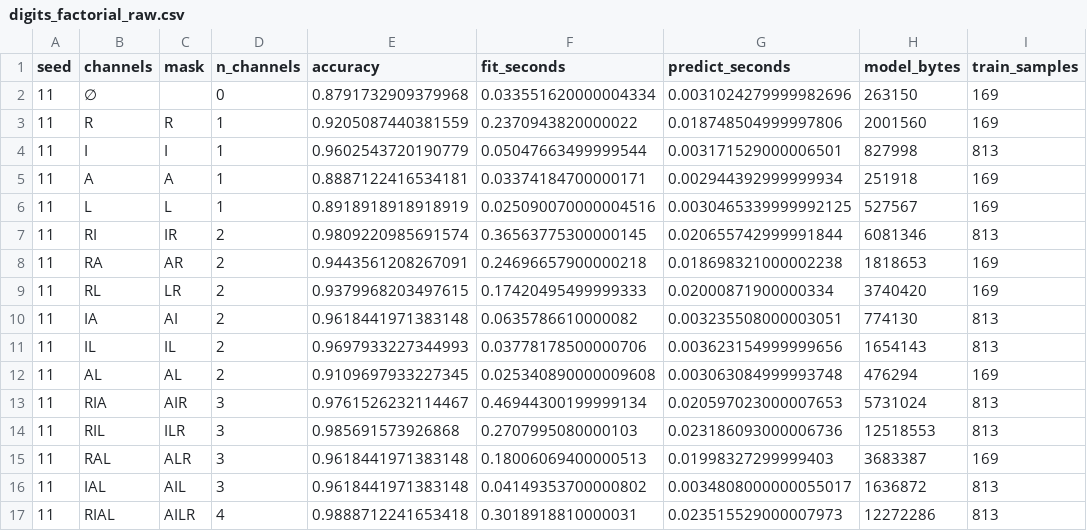
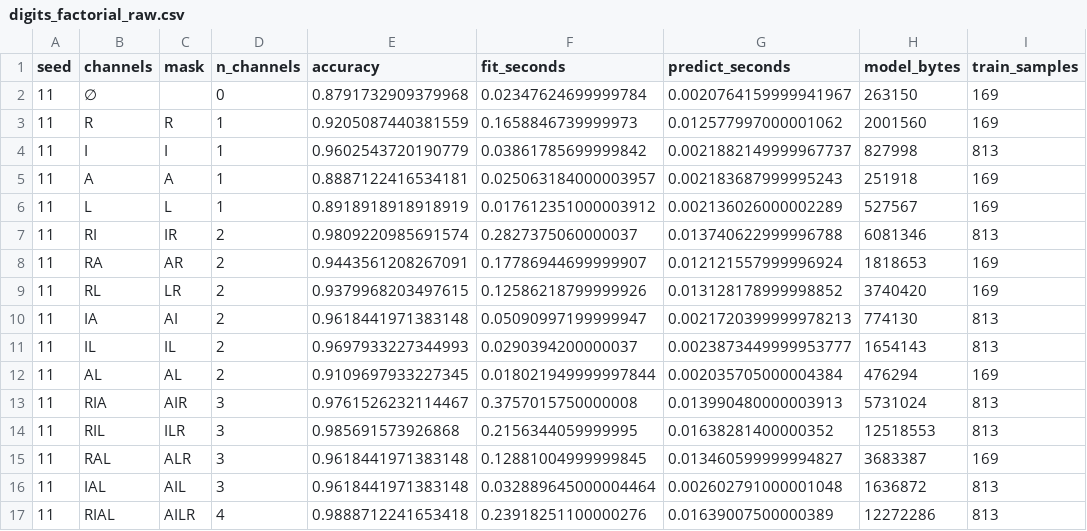
Before and after one commit to Arithmetic-Power-Geometry/GC-II-Capability-Accounting, a CSV file: results/digits_factorial_raw.csv, drawn as a sheet; only a part is shown; the diff covers the shown part only; the diff names each change by its address in the sheet, - before the commit and + after, or states it on an @@ line.

```diff
--- a/results/digits_factorial_raw.csv
+++ b/results/digits_factorial_raw.csv
-F2 (fit_seconds): 0.033551620000004334
+F2 (fit_seconds): 0.02347624699999784
-G2 (predict_seconds): 0.0031024279999982696
+G2 (predict_seconds): 0.0020764159999941967
-F3 (fit_seconds): 0.2370943820000022
+F3 (fit_seconds): 0.1658846739999973
-G3 (predict_seconds): 0.018748504999997806
+G3 (predict_seconds): 0.012577997000001062
-F4 (fit_seconds): 0.05047663499999544
+F4 (fit_seconds): 0.03861785699999842
-G4 (predict_seconds): 0.003171529000006501
+G4 (predict_seconds): 0.0021882149999967737
-F5 (fit_seconds): 0.03374184700000171
+F5 (fit_seconds): 0.025063184000003957
-G5 (predict_seconds): 0.002944392999999934
+G5 (predict_seconds): 0.002183687999995243
-F6 (fit_seconds): 0.025090070000004516
+F6 (fit_seconds): 0.017612351000003912
-G6 (predict_seconds): 0.0030465339999992125
+G6 (predict_seconds): 0.002136026000002289
-F7 (fit_seconds): 0.36563775300000145
+F7 (fit_seconds): 0.2827375060000037
-G7 (predict_seconds): 0.020655742999991844
+G7 (predict_seconds): 0.013740622999996788
-F8 (fit_seconds): 0.24696657900000218
+F8 (fit_seconds): 0.17786944699999907
-G8 (predict_seconds): 0.018698321000002238
+G8 (predict_seconds): 0.012121557999996924
-F9 (fit_seconds): 0.17420495499999333
+F9 (fit_seconds): 0.12586218799999926
-G9 (predict_seconds): 0.02000871900000334
+G9 (predict_seconds): 0.013128178999998852
-F10 (fit_seconds): 0.0635786610000082
+F10 (fit_seconds): 0.05090997199999947
-G10 (predict_seconds): 0.003235508000003051
+G10 (predict_seconds): 0.0021720399999978213
-F11 (fit_seconds): 0.03778178500000706
+F11 (fit_seconds): 0.0290394200000037
-G11 (predict_seconds): 0.003623154999999656
+G11 (predict_seconds): 0.0023873449999953777
-F12 (fit_seconds): 0.025340890000009608
+F12 (fit_seconds): 0.018021949999997844
-G12 (predict_seconds): 0.003063084999993748
+G12 (predict_seconds): 0.002035705000004384
-F13 (fit_seconds): 0.46944300199999134
+F13 (fit_seconds): 0.3757015750000008
-G13 (predict_seconds): 0.020597023000007653
+G13 (predict_seconds): 0.013990480000003913
-F14 (fit_seconds): 0.2707995080000103
+F14 (fit_seconds): 0.2156344059999995
-G14 (predict_seconds): 0.023186093000006736
+G14 (predict_seconds): 0.01638281400000352
-F15 (fit_seconds): 0.18006069400000513
+F15 (fit_seconds): 0.12881004999999845
-G15 (predict_seconds): 0.01998327299999403
+G15 (predict_seconds): 0.013460599999994827
-F16 (fit_seconds): 0.04149353700000802
+F16 (fit_seconds): 0.032889645000004464
-G16 (predict_seconds): 0.0034808000000055017
+G16 (predict_seconds): 0.002602791000001048
-F17 (fit_seconds): 0.3018918810000031
+F17 (fit_seconds): 0.23918251100000276
-G17 (predict_seconds): 0.023515529000007973
+G17 (predict_seconds): 0.01639007500000389
```
Also changed, not shown: 128 edited cells elsewhere in this file, results/digits_factorial_summary.csv, results/digits_mobius_accuracy.csv, 5 other files.
